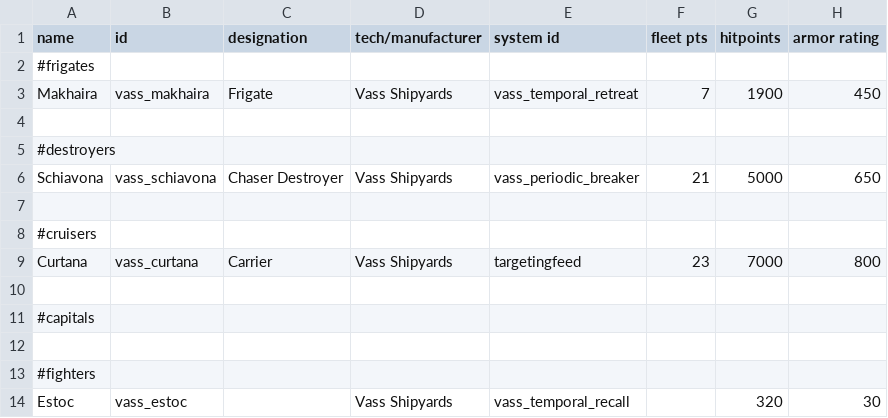
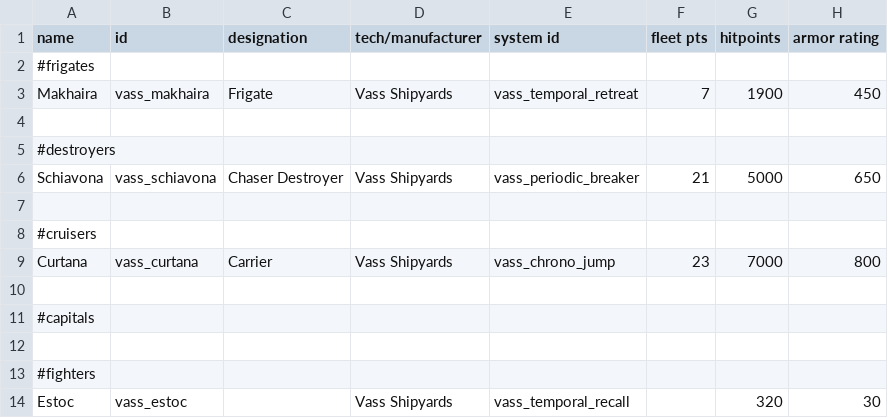
Before and after one commit to Nicke535/the-vass-public, a CSV file: data/hulls/ship_data.csv, drawn as a sheet; only a part is shown; the diff names each change by its address in the sheet, - before the commit and + after, or states it on an @@ line.

```diff
--- a/data/hulls/ship_data.csv
+++ b/data/hulls/ship_data.csv
-E9 (system id): targetingfeed
+E9 (system id): vass_chrono_jump
```
Also changed, not shown: data/shipsystems/ship_systems.csv, 4 other files.
